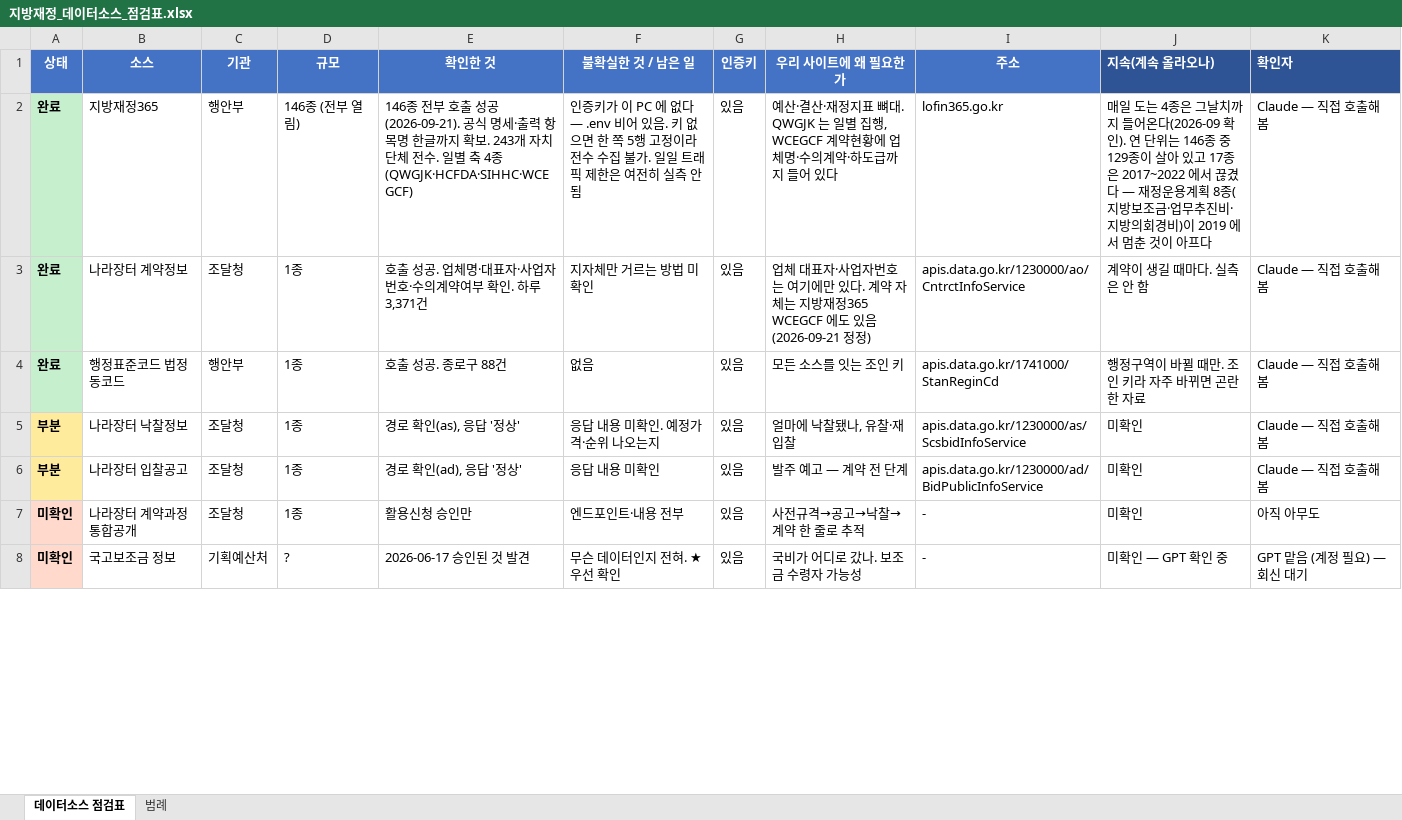
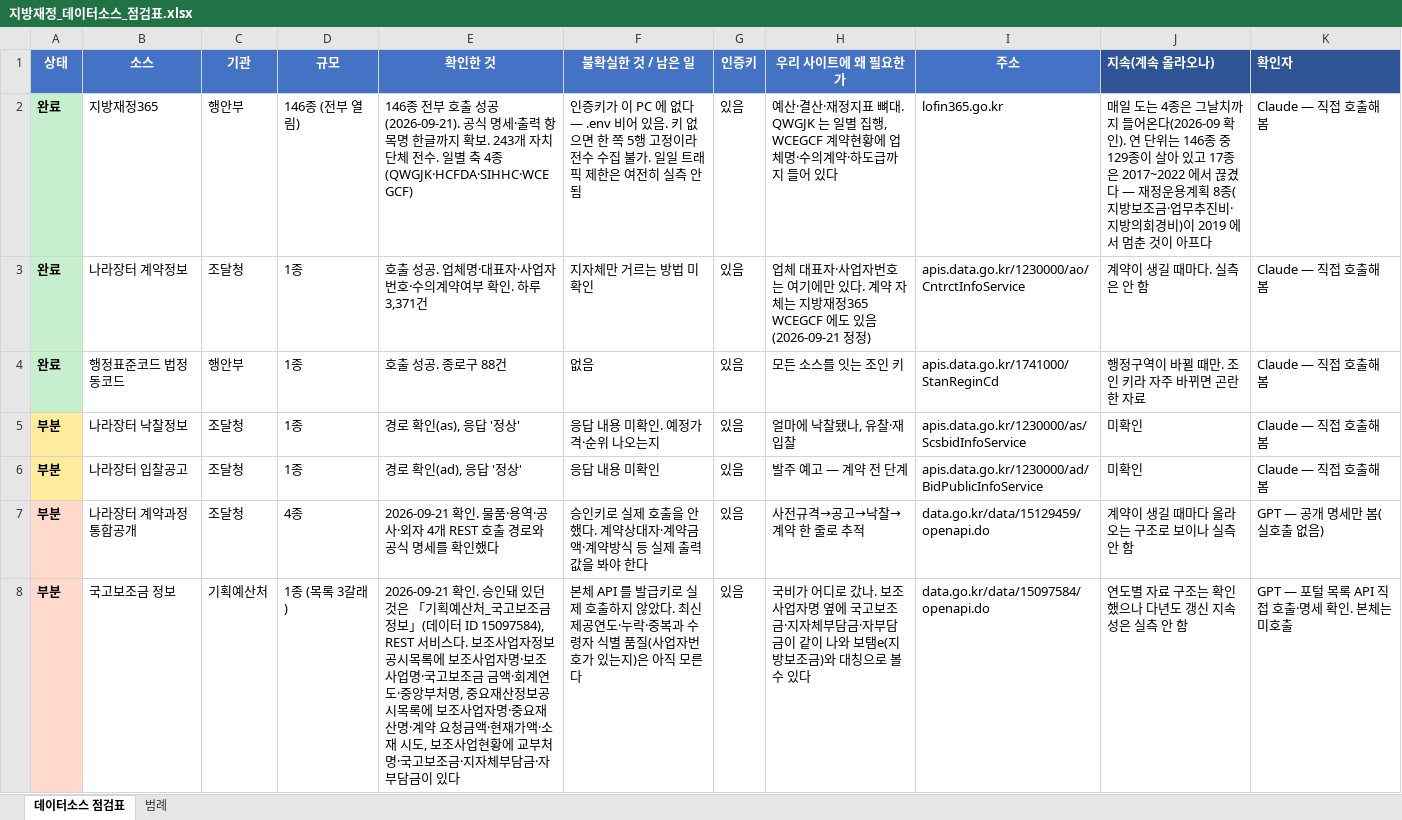
Before and after one commit to bada17/local-finance, an Excel workbook: docs/지방재정_데이터소스_점검표.xlsx, sheet 데이터소스 점검표, drawn as a sheet; only a part is shown; values as stored, in another font and other column widths than the file's, no borders; the diff covers the shown part only; the diff names each change by its address in the sheet, - before the commit and + after, or states it on an @@ line.

```diff
--- a/docs/지방재정_데이터소스_점검표.xlsx (sheet 데이터소스 점검표)
+++ b/docs/지방재정_데이터소스_점검표.xlsx (sheet 데이터소스 점검표)
-A7:A8 (상태): 미확인
+A7:A8 (상태): 부분
-D7 (규모): 1종
+D7 (규모): 4종
-E7 (확인한 것): 활용신청 승인만
+E7 (확인한 것): 2026-09-21 확인. 물품·용역·공사·외자 4개 REST 호출 경로와 공식 명세를 확인했다
-F7 (불확실한 것 / 남은 일): 엔드포인트·내용 전부
+F7 (불확실한 것 / 남은 일): 승인키로 실제 호출을 안 했다. 계약상대자·계약금액·계약방식 등 실제 출력값을 봐야 한다
-I7 (주소): -
+I7 (주소): data.go.kr/data/15129459/openapi.do
-J7 (지속(계속 올라오나)): 미확인
+J7 (지속(계속 올라오나)): 계약이 생길 때마다 올라오는 구조로 보이나 실측 안 함
-K7 (확인자): 아직 아무도
+K7 (확인자): GPT — 공개 명세만 봄(실호출 없음)
-D8 (규모): ?
+D8 (규모): 1종 (목록 3갈래)
-E8 (확인한 것): 2026-06-17 승인된 것 발견
+E8 (확인한 것): 2026-09-21 확인. 승인돼 있던 것은 「기획예산처_국고보조금 정보」(데이터 ID 15097584), REST 서비스다. 보조사업자정보공시목록에 보조사업자명·보조사업명·국고보조금 금액·회계연도·중앙부처명, 중요재산정보공시목록에 보조사업자명·중요재산명·계약 요청금액·현재가액·소재 시도, 보조사업현황에 교부처명·국고보조금·지자체부담금·자부담금이 있다
-F8 (불확실한 것 / 남은 일): 무슨 데이터인지 전혀. ★우선 확인
+F8 (불확실한 것 / 남은 일): 본체 API 를 발급키로 실제 호출하지 않았다. 최신 제공연도·누락·중복과 수령자 식별 품질(사업자번호가 있는지)은 아직 모른다
-H8 (우리 사이트에 왜 필요한가): …나. 보조금 수령자 가능성
+H8 (우리 사이트에 왜 필요한가): …나. 보조사업자명 옆에 국고보조금·지자체부담금·자부담금이 같이 나와 보탬e(지방보조금)와 대칭으로 볼 수 있다
-I8 (주소): -
+I8 (주소): data.go.kr/data/15097584/openapi.do
-J8 (지속(계속 올라오나)): 미확인 — GPT 확인 중
+J8 (지속(계속 올라오나)): 연도별 자료 구조는 확인했으나 다년도 갱신 지속성은 실측 안 함
-K8 (확인자): GPT 맡음 (계정 필요) — 회신 대기
+K8 (확인자): GPT — 포털 목록 API 직접 호출·명세 확인. 본체는 미호출
```
Also changed, not shown: 18 edited cells elsewhere in this sheet, sheet 범례, 1 other file.
